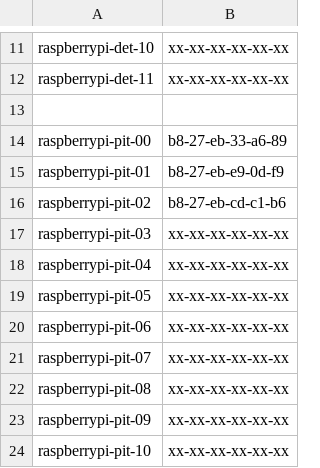
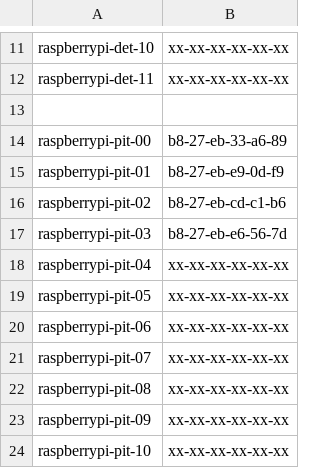
Before and after one commit to Azure/IoT-Pi-Day, a CSV file: Setting up the Raspberry Pi/MSFT Networking/piMaclist.csv, drawn as a sheet; only a part is shown, gaps mark what is left out.

Commit message:
Update piMaclist.csv

```diff
--- a/Setting up the Raspberry Pi/MSFT Networking/piMaclist.csv
+++ b/Setting up the Raspberry Pi/MSFT Networking/piMaclist.csv
@@ -16,3 +16,3 @@ raspberrypi-pit-01,b8-27-eb-e9-0d-f9
 raspberrypi-pit-02,b8-27-eb-cd-c1-b6
-raspberrypi-pit-03,xx-xx-xx-xx-xx-xx
+raspberrypi-pit-03,b8-27-eb-e6-56-7d
 raspberrypi-pit-04,xx-xx-xx-xx-xx-xx
```
